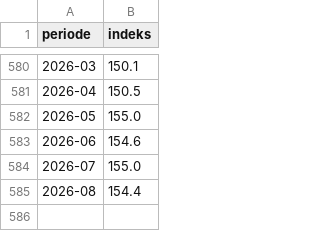
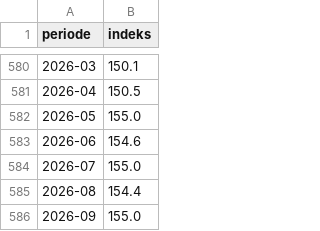
Before and after one commit to Kvelliken/byggekost, a CSV file: data/indeks_siste.csv, drawn as a sheet; only a part is shown, gaps mark what is left out.

```diff
--- a/data/indeks_siste.csv
+++ b/data/indeks_siste.csv
@@ -585 +585,2 @@ periode,indeks
 2026-08,154.4
+2026-09,155.0
```
Also changed, not shown: data/resultater_historikk.csv, data/tilbaketest.csv, 10 other files.
